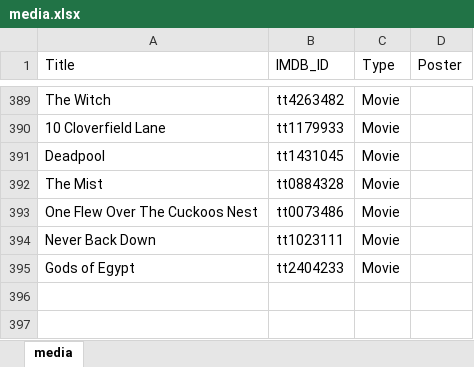
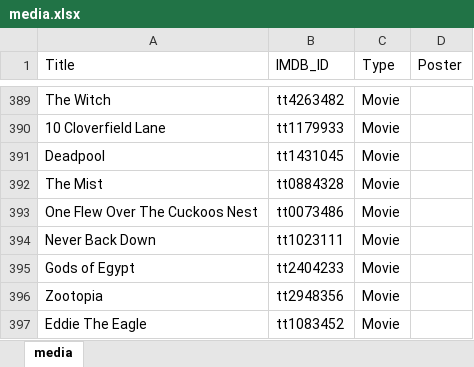
Before and after one commit to GrayYoung/grayyoung.github.io, an Excel workbook: data/media.xlsx, sheet media, drawn as a sheet; only a part is shown, gaps mark what is left out; values as stored, in another font and other column widths than the file's, no borders; table styles not drawn; the diff names each change by its address in the sheet, - before the commit and + after, or states it on an @@ line.

```diff
--- a/data/media.xlsx (sheet media)
+++ b/data/media.xlsx (sheet media)
+row 396: Zootopia | tt2948356 | Movie
+row 397: Eddie The Eagle | tt1083452 | Movie
```
Also changed, not shown: 8 other files.
